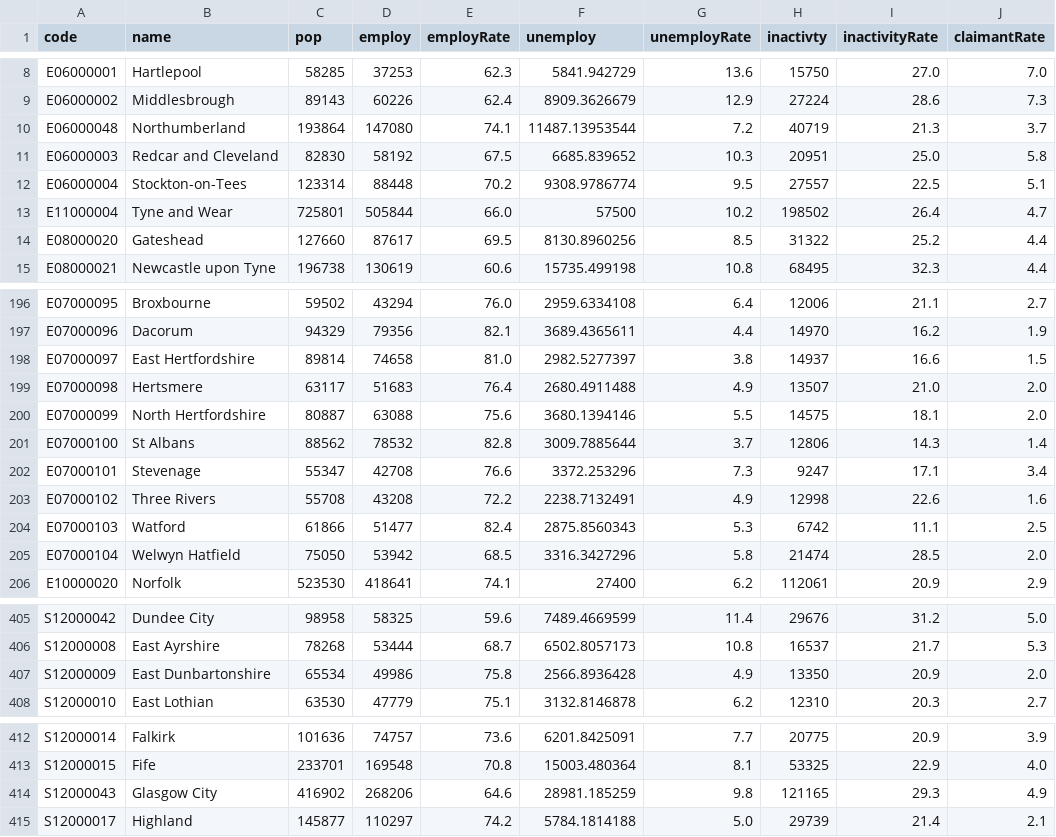
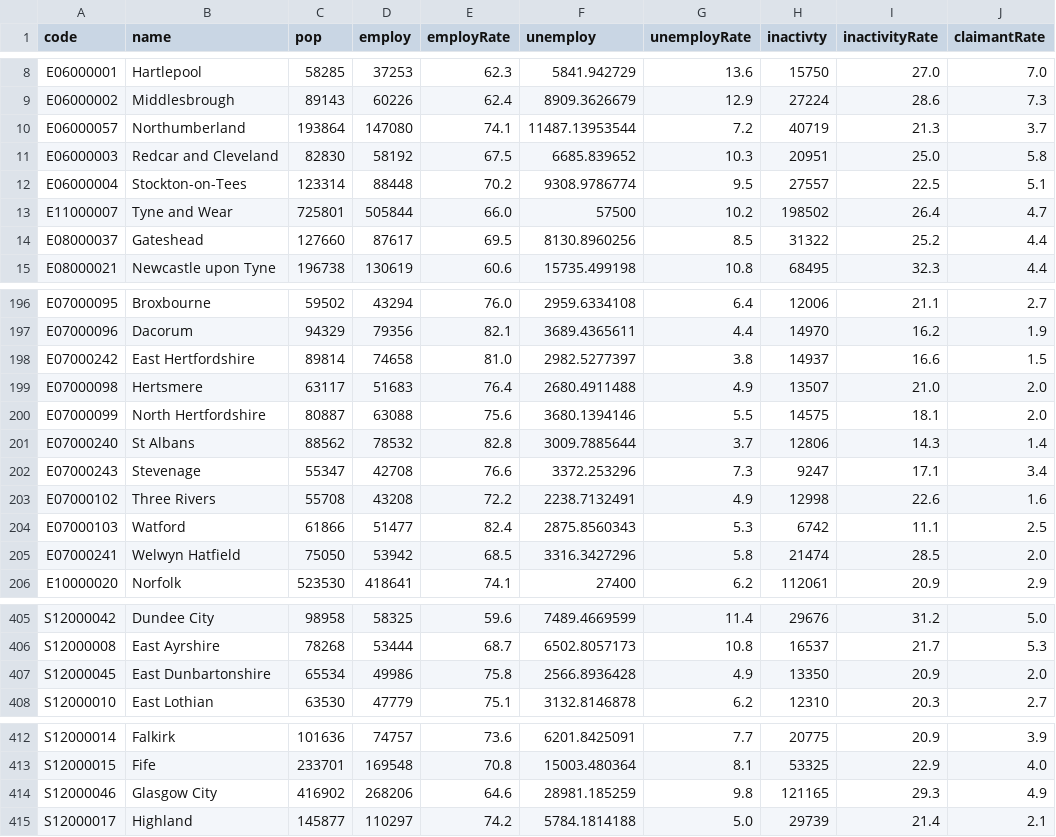
Before and after one commit to ONSdigital/Alpha, a CSV file: data/labour.csv, drawn as a sheet; only a part is shown, gaps mark what is left out; the diff names each change by its address in the sheet, - before the commit and + after, or states it on an @@ line.

Commit message:
Regional: data codes
Updated all ONS ID codes to match new values

```diff
--- a/data/labour.csv
+++ b/data/labour.csv
-A10 (code): E06000048
+A10 (code): E06000057
-A13 (code): E11000004
+A13 (code): E11000007
-A14 (code): E08000020
+A14 (code): E08000037
-A198 (code): E07000097
+A198 (code): E07000242
-A201 (code): E07000100
+A201 (code): E07000240
-A202 (code): E07000101
+A202 (code): E07000243
-A205 (code): E07000104
+A205 (code): E07000241
-A407 (code): S12000009
+A407 (code): S12000045
-A414 (code): S12000043
+A414 (code): S12000046
```
Also changed, not shown: data/lifeExpectancy.csv, 2 other files.
